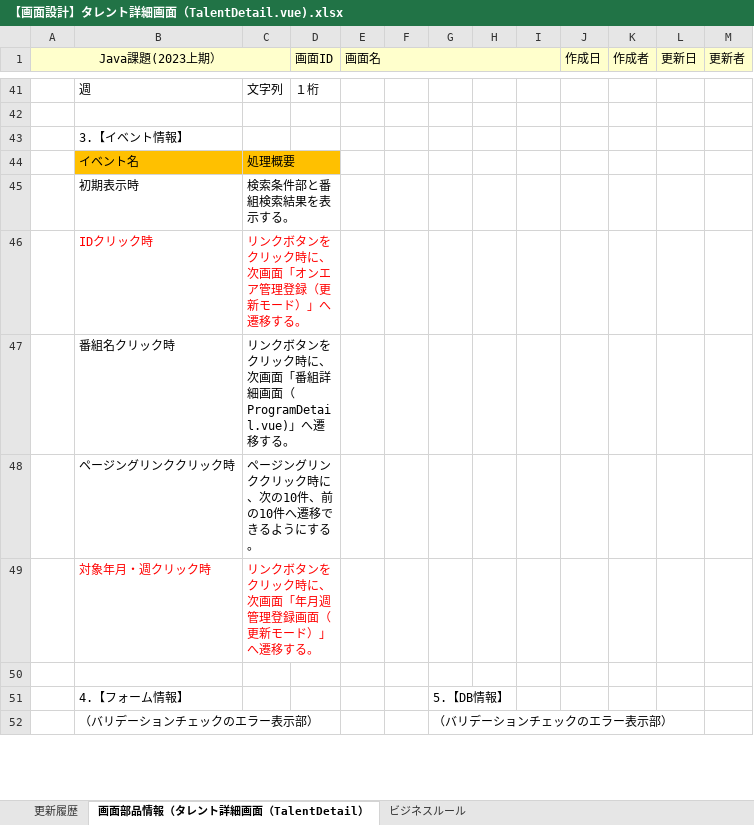
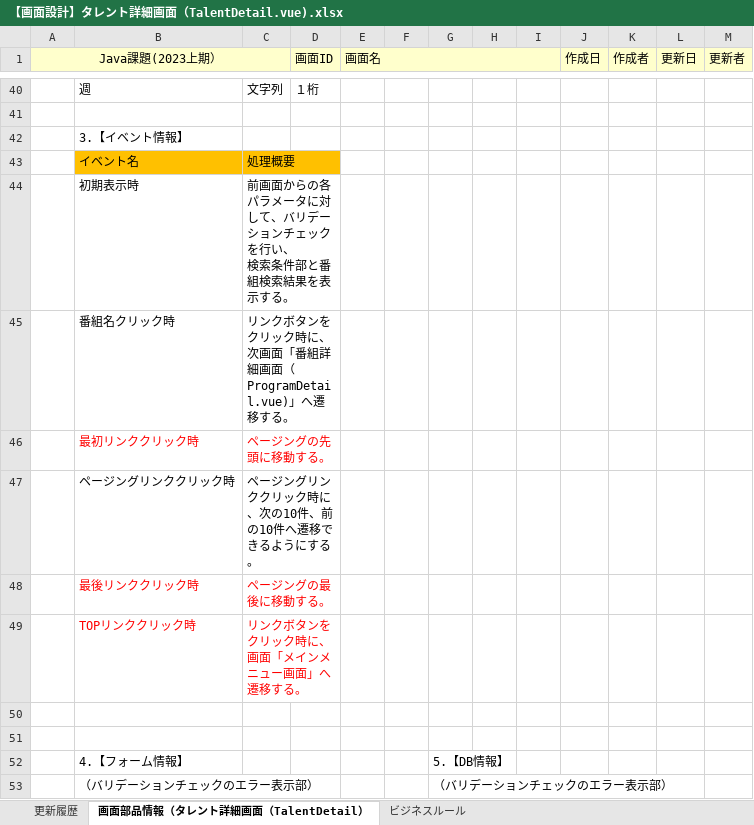
Before and after one commit to Fukuta-Y/TalentSearchCommon, an Excel workbook: doc/2023年下期/【修正版】2023年上期/【画面設計】タレント詳細画面（TalentDetail.vue).xlsx, sheet 画面部品情報（タレント詳細画面（TalentDetail）, drawn as a sheet; only a part is shown, gaps mark what is left out; values as stored, in another font and other column widths than the file's, no borders; charts and pictures not drawn; removed rows and columns are numbered as before the commit, all else as after; ↵ is a line break in a cell; the diff covers the shown part only; the diff names each change by its address in the sheet, - before the commit and + after, or states it on an @@ line.

```diff
--- a/doc/2023年下期/【修正版】2023年上期/【画面設計】タレント詳細画面（TalentDetail.vue).xlsx (sheet 画面部品情報（タレント詳細画面（TalentDetail）)
+++ b/doc/2023年下期/【修正版】2023年上期/【画面設計】タレント詳細画面（TalentDetail.vue).xlsx (sheet 画面部品情報（タレント詳細画面（TalentDetail）)
-C44: 検索条件部と番組検索結果を表示する。
+C44: 前画面からの各パラメータに対して、バリデーションチェックを行い、 ↵ 検索条件部と番組検索結果を表示する。
-row 46:  | IDクリック時 | リンクボタンをクリック時に、次画面「オンエア管理登録（更新モード）」へ遷移する。
+row 46:  | 最初リンククリック時 | ページングの先頭に移動する。
+row 48:  | 最後リンククリック時 | ページングの最後に移動する。
+row 49:  | TOPリンククリック時 | リンクボタンをクリック時に、画面「メインメニュー画面」へ遷移する。
-row 50:  | 対象年月・週クリック時 | リンクボタンをクリック時に、次画面「年月週管理登録画面（更新モード）」へ遷移する。
+row 50: (empty)
-C49:D49 merged
```
Also changed, not shown: 7 added rows, 3 removed rows, 10 edited cells and cell formats elsewhere in this sheet, sheet ビジネスルール, sheet 更新履歴, charts or pictures, doc/2023年下期/【修正版】2023年上期/【画面設計】番組詳細画面（ProgramDetail.vue).xlsx, doc/2023年下期/【修正版】2023年上期/【画面設計】週間タレント出演画面（WeekTalentSh.xlsx.
